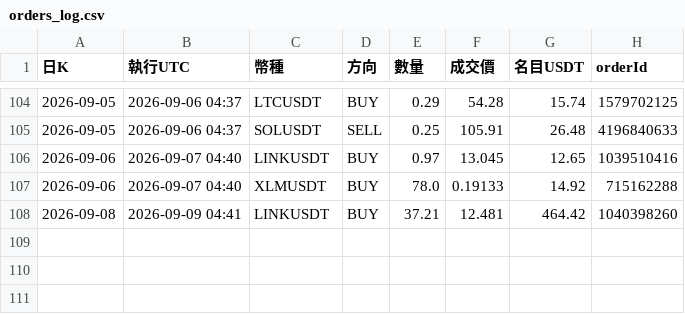
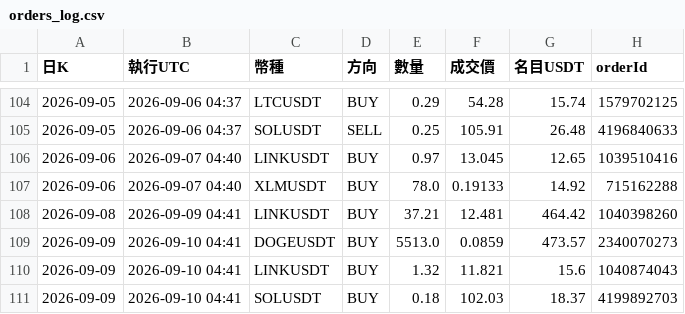
Before and after one commit to pidasin/crypto_combo_forward, a CSV file: orders_log.csv, drawn as a sheet; only a part is shown, gaps mark what is left out.

```diff
--- a/orders_log.csv
+++ b/orders_log.csv
@@ -108 +108,4 @@
 2026-09-08,2026-09-09 04:41,LINKUSDT,BUY,37.21,12.481,464.42,1040398260
+2026-09-09,2026-09-10 04:41,DOGEUSDT,BUY,5513.0,0.0859,473.57,2340070273
+2026-09-09,2026-09-10 04:41,LINKUSDT,BUY,1.32,11.821,15.6,1040874043
+2026-09-09,2026-09-10 04:41,SOLUSDT,BUY,0.18,102.03,18.37,4199892703
```
Also changed, not shown: bot_log.csv, combo_forward_log.csv, 4 other files.
